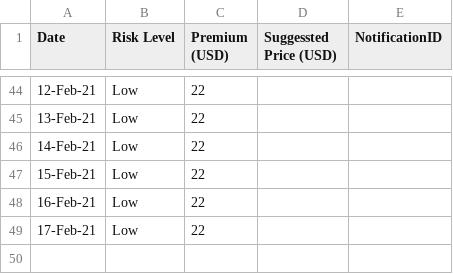
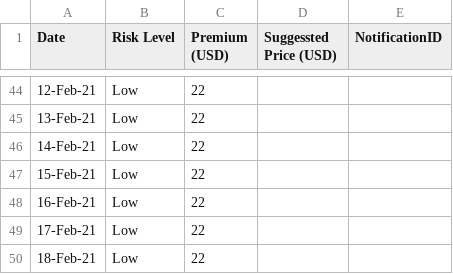
Before and after one commit to earling/us-west, a CSV file: us-west-2021-pricing.csv, drawn as a sheet; only a part is shown, gaps mark what is left out.

Commit message:
Update us-west-2021-pricing.csv

```diff
--- a/us-west-2021-pricing.csv
+++ b/us-west-2021-pricing.csv
@@ -49 +49,2 @@ Date,Risk Level,Premium (USD),Suggessted Price (USD),NotificationID
 17-Feb-21,Low,22,,
+18-Feb-21,Low,22,,
```
